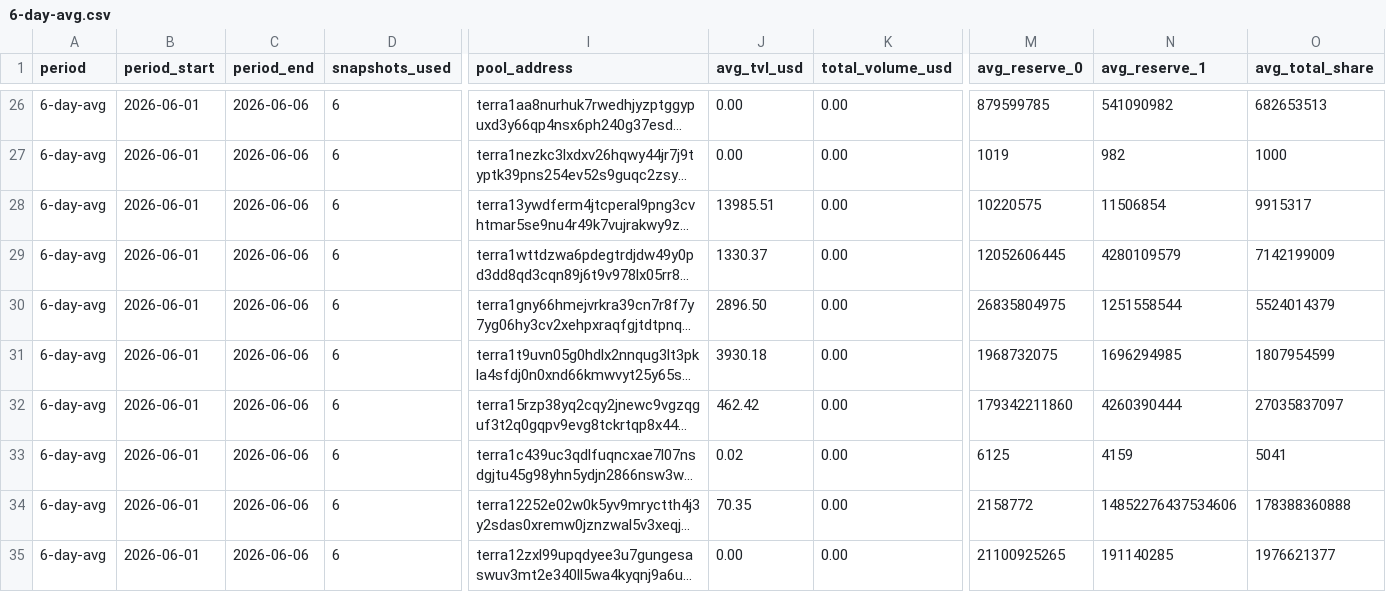
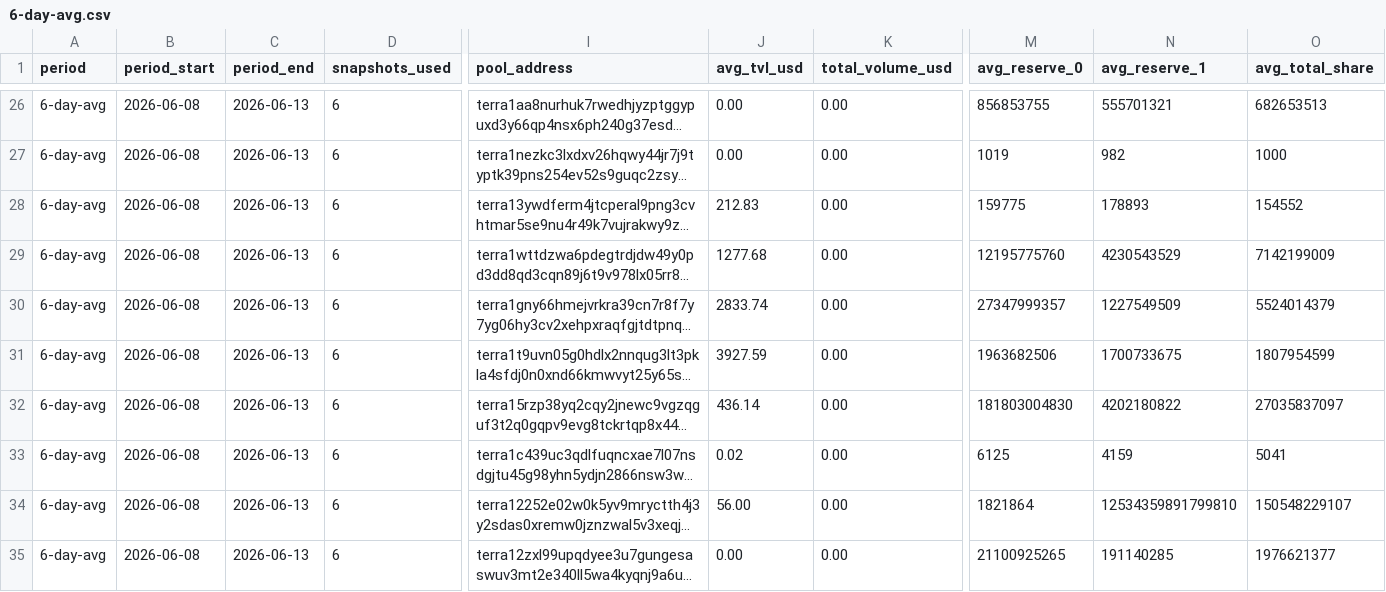
Before and after one commit to defipatriot/ss-pool-data_2026, a CSV file: 6-day-avg.csv, drawn as a sheet; only a part is shown, gaps mark what is left out; long unchanged cells end in …; the diff covers the shown part only; the diff names each change by its address in the sheet, - before the commit and + after, or states it on an @@ line.

Commit message:
daily snapshot: day-6.csv

```diff
--- a/6-day-avg.csv
+++ b/6-day-avg.csv
-B26:B35 (period_start): 2026-06-01
+B26:B35 (period_start): 2026-06-08
-C26:C35 (period_end): 2026-06-06
+C26:C35 (period_end): 2026-06-13
-M26 (avg_reserve_0): 879599785
+M26 (avg_reserve_0): 856853755
-N26 (avg_reserve_1): 541090982
+N26 (avg_reserve_1): 555701321
-J28 (avg_tvl_usd): 13985.51
+J28 (avg_tvl_usd): 212.83
-M28 (avg_reserve_0): 10220575
+M28 (avg_reserve_0): 159775
-N28 (avg_reserve_1): 11506854
+N28 (avg_reserve_1): 178893
-O28 (avg_total_share): 9915317
+O28 (avg_total_share): 154552
-J29 (avg_tvl_usd): 1330.37
+J29 (avg_tvl_usd): 1277.68
-M29 (avg_reserve_0): 12052606445
+M29 (avg_reserve_0): 12195775760
-N29 (avg_reserve_1): 4280109579
+N29 (avg_reserve_1): 4230543529
-J30 (avg_tvl_usd): 2896.50
+J30 (avg_tvl_usd): 2833.74
-M30 (avg_reserve_0): 26835804975
+M30 (avg_reserve_0): 27347999357
-N30 (avg_reserve_1): 1251558544
+N30 (avg_reserve_1): 1227549509
-J31 (avg_tvl_usd): 3930.18
+J31 (avg_tvl_usd): 3927.59
-M31 (avg_reserve_0): 1968732075
+M31 (avg_reserve_0): 1963682506
-N31 (avg_reserve_1): 1696294985
+N31 (avg_reserve_1): 1700733675
-J32 (avg_tvl_usd): 462.42
+J32 (avg_tvl_usd): 436.14
-M32 (avg_reserve_0): 179342211860
+M32 (avg_reserve_0): 181803004830
-N32 (avg_reserve_1): 4260390444
+N32 (avg_reserve_1): 4202180822
-J34 (avg_tvl_usd): 70.35
+J34 (avg_tvl_usd): 56.00
-M34 (avg_reserve_0): 2158772
+M34 (avg_reserve_0): 1821864
-N34 (avg_reserve_1): 14852276437534606
+N34 (avg_reserve_1): 12534359891799810
-O34 (avg_total_share): 178388360888
+O34 (avg_total_share): 150548229107
```
Also changed, not shown: 109 edited cells elsewhere in this file, 2 other files.
